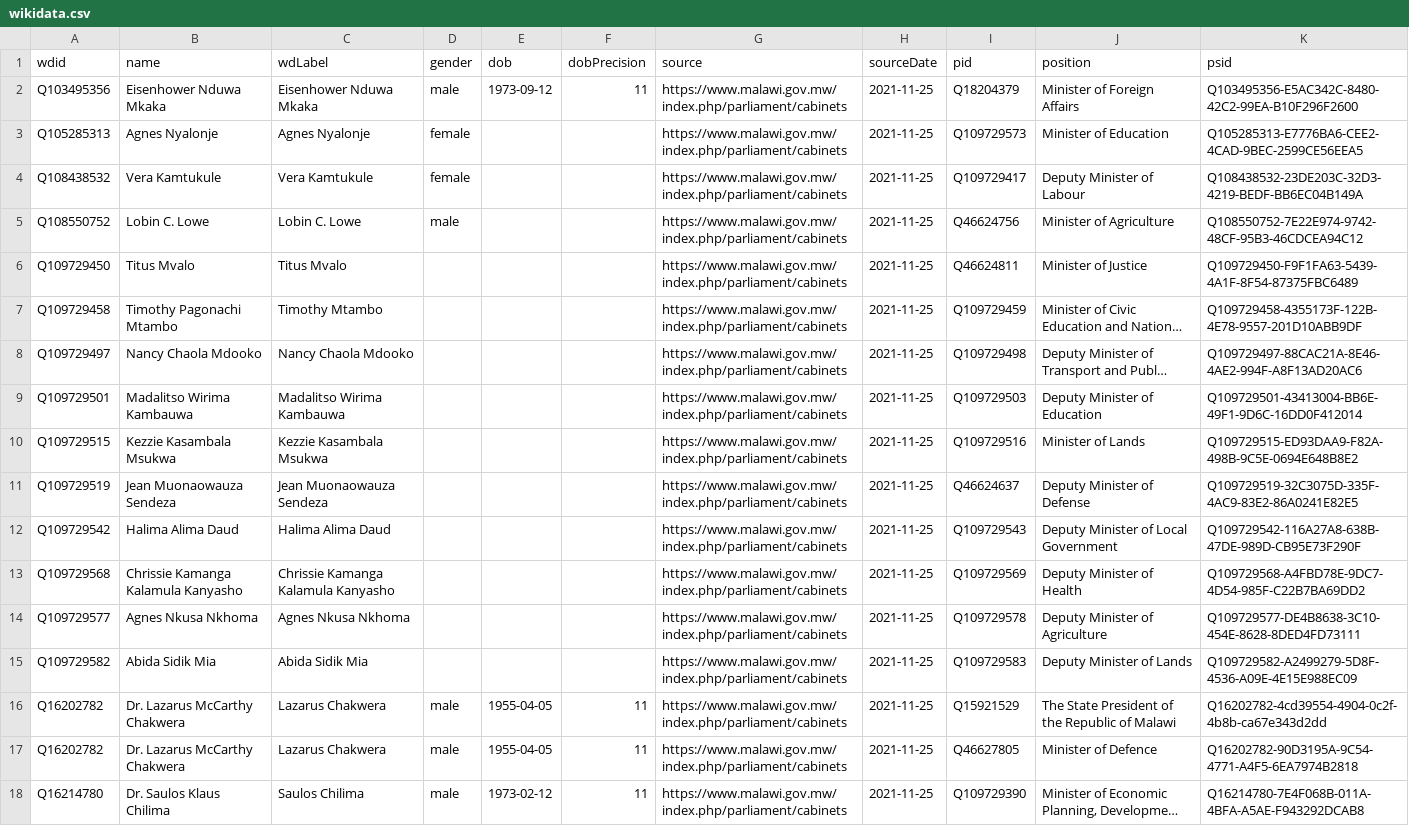
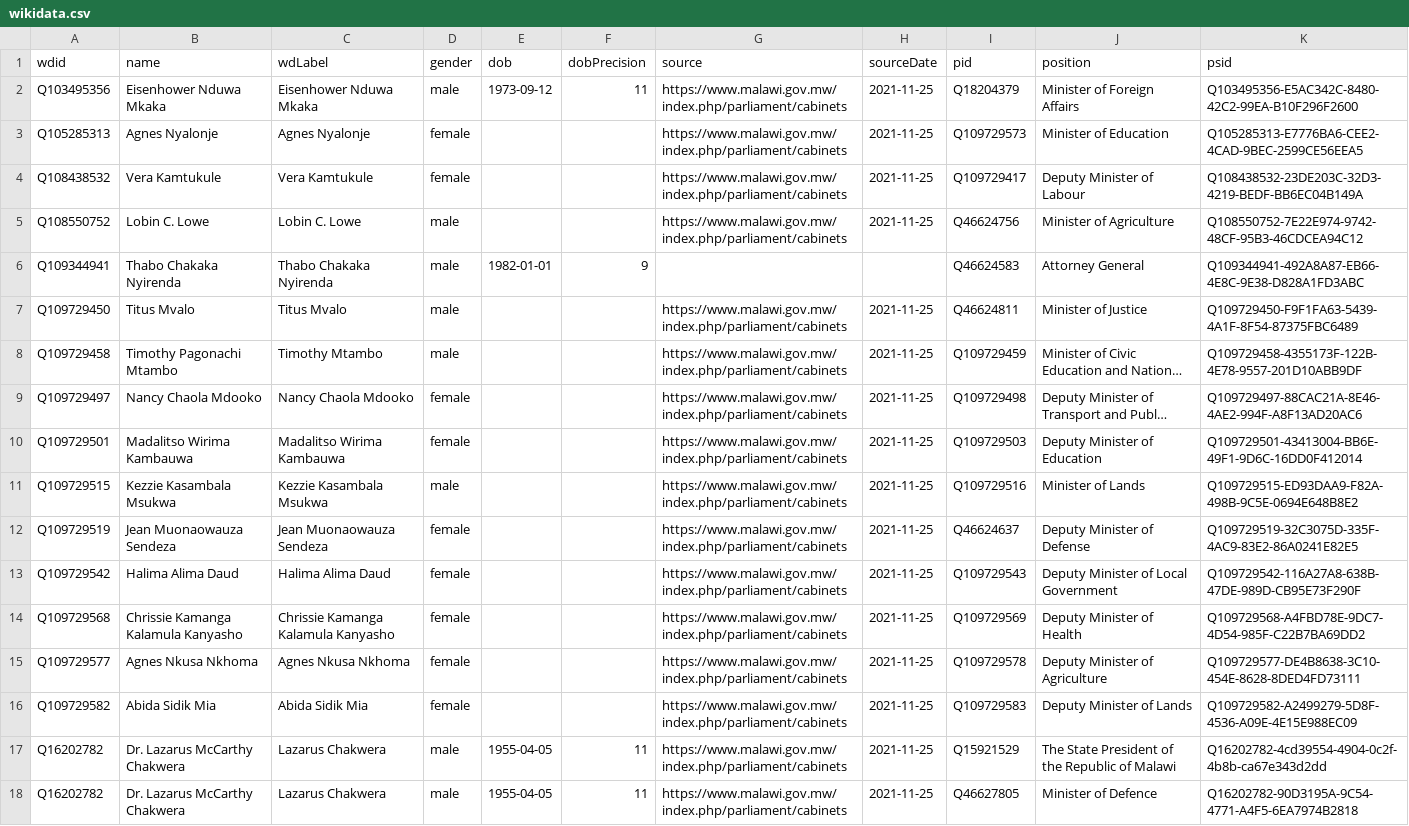
Before and after one commit to every-politician-scrapers/malawi-ministers, a CSV file: data/wikidata.csv, drawn as a sheet; only a part is shown; the shorter side is filled out with more unchanged rows; long unchanged cells end in …; addresses are those after the commit; the diff names each change by its address in the sheet, - before the commit and + after, or states it on an @@ line.

```diff
--- a/data/wikidata.csv
+++ b/data/wikidata.csv
+row 6: Q109344941 | Thabo Chakaka Nyirenda | Thabo Chakaka Nyirenda | male | 1982-01-01 | 9 |  |  | Q46624583 | Attorney General | Q109344941-492A8A87-EB66-4E8C-9E38-D828A1FD3ABC
-D7:D8 (gender): (empty)
+D7:D8 (gender): male
-D9:D10 (gender): (empty)
+D9:D10 (gender): female
-D11 (gender): (empty)
+D11 (gender): male
-D12:D16 (gender): (empty)
+D12:D16 (gender): female
```
Also changed, not shown: 1 other file.
